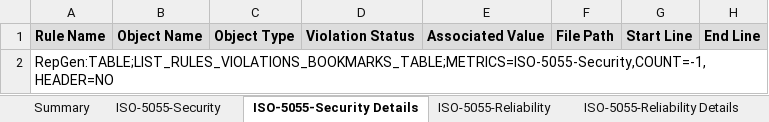
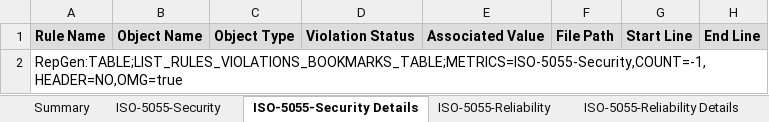
Before and after one commit to CAST-projects/CAST-ReportGenerator, an Excel workbook: CastReporting.Reporting.Core/Templates/Application/Compliance reports/ISO-5055 Full Detailed Report - OMG Technical Debt Edition.xlsx, sheet ISO-5055-Security Details, drawn as a sheet; values as stored, in another font and other column widths than the file's, no borders; the diff names each change by its address in the sheet, - before the commit and + after, or states it on an @@ line.

```diff
--- a/CastReporting.Reporting.Core/Templates/Application/Compliance reports/ISO-5055 Full Detailed Report - OMG Technical Debt Edition.xlsx (sheet ISO-5055-Security Details)
+++ b/CastReporting.Reporting.Core/Templates/Application/Compliance reports/ISO-5055 Full Detailed Report - OMG Technical Debt Edition.xlsx (sheet ISO-5055-Security Details)
-A2: RepGen:TABLE;LIST_RULES_VIOLATIONS_BOOKMARKS_TABLE;METRICS=ISO-5055-Security,COUNT=-1,HEADER=NO
+A2: RepGen:TABLE;LIST_RULES_VIOLATIONS_BOOKMARKS_TABLE;METRICS=ISO-5055-Security,COUNT=-1,HEADER=NO,OMG=true
```
Also changed, not shown: sheet Summary, sheet ISO-5055-Reliability Details, sheet ISO-5055-Perf-Eff Details, sheet ISO-505-Maintainability Details, CastReporting.Reporting.Core/Templates/Application/Compliance reports/ISO-5055 Full Detailed Report.xlsx, CastReporting.Reporting.Core/Templates/Application/Component library/3- Excel-components-library.xlsx, 8 other files.
